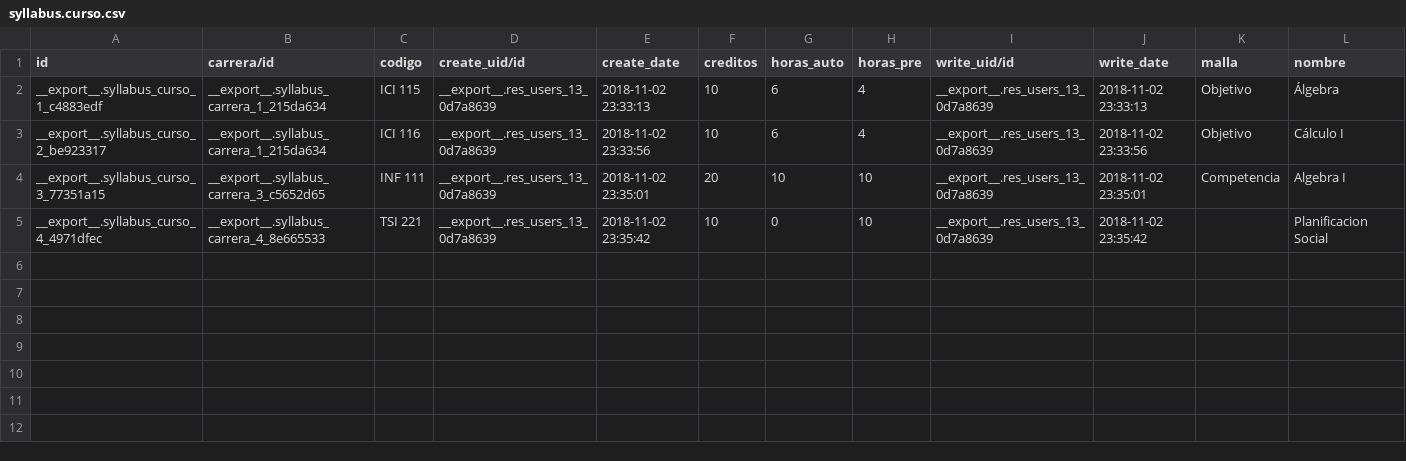
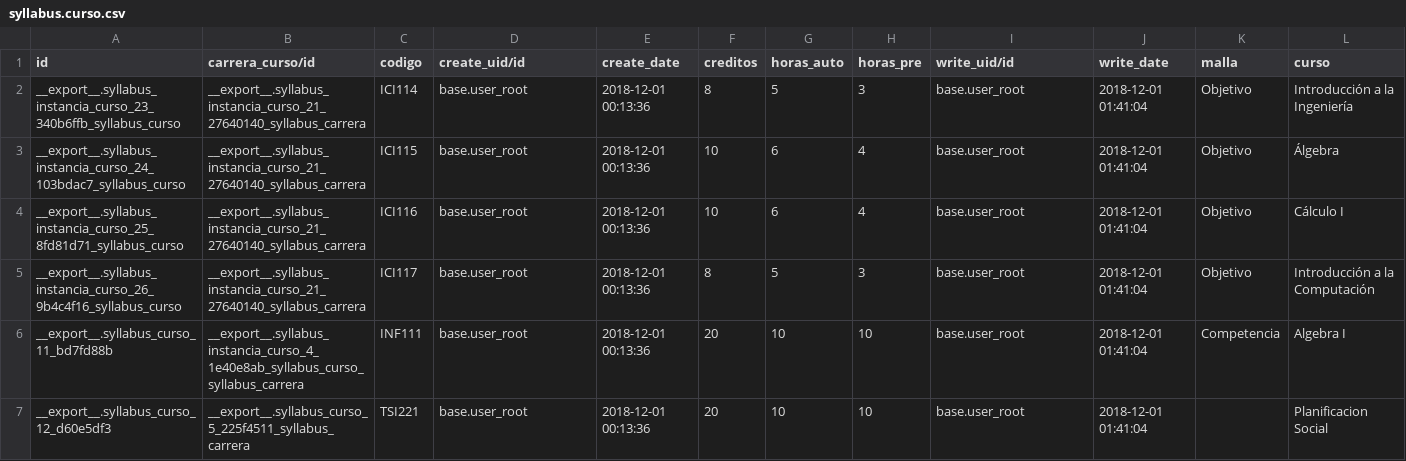
Before and after one commit to gonparedes/syllabus, a CSV file: data/syllabus.curso.csv, drawn as a sheet.

```diff
--- a/data/syllabus.curso.csv
+++ b/data/syllabus.curso.csv
@@ -1,5 +1,7 @@
-"id","carrera/id","codigo","create_uid/id","create_date","creditos","horas_auto","horas_pre","write_uid/id","write_date","malla","nombre"
-"__export__.syllabus_curso_1_c4883edf","__export__.syllabus_carrera_1_215da634","ICI 115","__export__.res_users_13_0d7a8639","2018-11-02 23:33:13","10","6","4","__export__.res_users_13_0d7a8639","2018-11-02 23:33:13","Objetivo","Álgebra"
-"__export__.syllabus_curso_2_be923317","__export__.syllabus_carrera_1_215da634","ICI 116","__export__.res_users_13_0d7a8639","2018-11-02 23:33:56","10","6","4","__export__.res_users_13_0d7a8639","2018-11-02 23:33:56","Objetivo","Cálculo I"
-"__export__.syllabus_curso_3_77351a15","__export__.syllabus_carrera_3_c5652d65","INF 111","__export__.res_users_13_0d7a8639","2018-11-02 23:35:01","20","10","10","__export__.res_users_13_0d7a8639","2018-11-02 23:35:01","Competencia","Algebra I"
-"__export__.syllabus_curso_4_4971dfec","__export__.syllabus_carrera_4_8e665533","TSI 221","__export__.res_users_13_0d7a8639","2018-11-02 23:35:42","10","0","10","__export__.res_users_13_0d7a8639","2018-11-02 23:35:42","","Planificacion Social"
+"id","carrera_curso/id","codigo","create_uid/id","create_date","creditos","horas_auto","horas_pre","write_uid/id","write_date","malla","curso"
+"__export__.syllabus_instancia_curso_23_340b6ffb_syllabus_curso","__export__.syllabus_instancia_curso_21_27640140_syllabus_carrera","ICI114","base.user_root","2018-12-01 00:13:36","8","5","3","base.user_root","2018-12-01 01:41:04","Objetivo","Introducción a la Ingeniería"
+"__export__.syllabus_instancia_curso_24_103bdac7_syllabus_curso","__export__.syllabus_instancia_curso_21_27640140_syllabus_carrera","ICI115","base.user_root","2018-12-01 00:13:36","10","6","4","base.user_root","2018-12-01 01:41:04","Objetivo","Álgebra"
+"__export__.syllabus_instancia_curso_25_8fd81d71_syllabus_curso","__export__.syllabus_instancia_curso_21_27640140_syllabus_carrera","ICI116","base.user_root","2018-12-01 00:13:36","10","6","4","base.user_root","2018-12-01 01:41:04","Objetivo","Cálculo I"
+"__export__.syllabus_instancia_curso_26_9b4c4f16_syllabus_curso","__export__.syllabus_instancia_curso_21_27640140_syllabus_carrera","ICI117","base.user_root","2018-12-01 00:13:36","8","5","3","base.user_root","2018-12-01 01:41:04","Objetivo","Introducción a la Computación"
+"__export__.syllabus_curso_11_bd7fd88b","__export__.syllabus_instancia_curso_4_1e40e8ab_syllabus_curso_syllabus_carrera","INF111","base.user_root","2018-12-01 00:13:36","20","10","10","base.user_root","2018-12-01 01:41:04","Competencia","Algebra I"
+"__export__.syllabus_curso_12_d60e5df3","__export__.syllabus_curso_5_225f4511_syllabus_carrera","TSI221","base.user_root","2018-12-01 00:13:36","20","10","10","base.user_root","2018-12-01 01:41:04","","Planificacion Social"
```
Also changed, not shown: data/syllabus.carrera.csv, data/syllabus.estrategia.csv, 29 other files.
